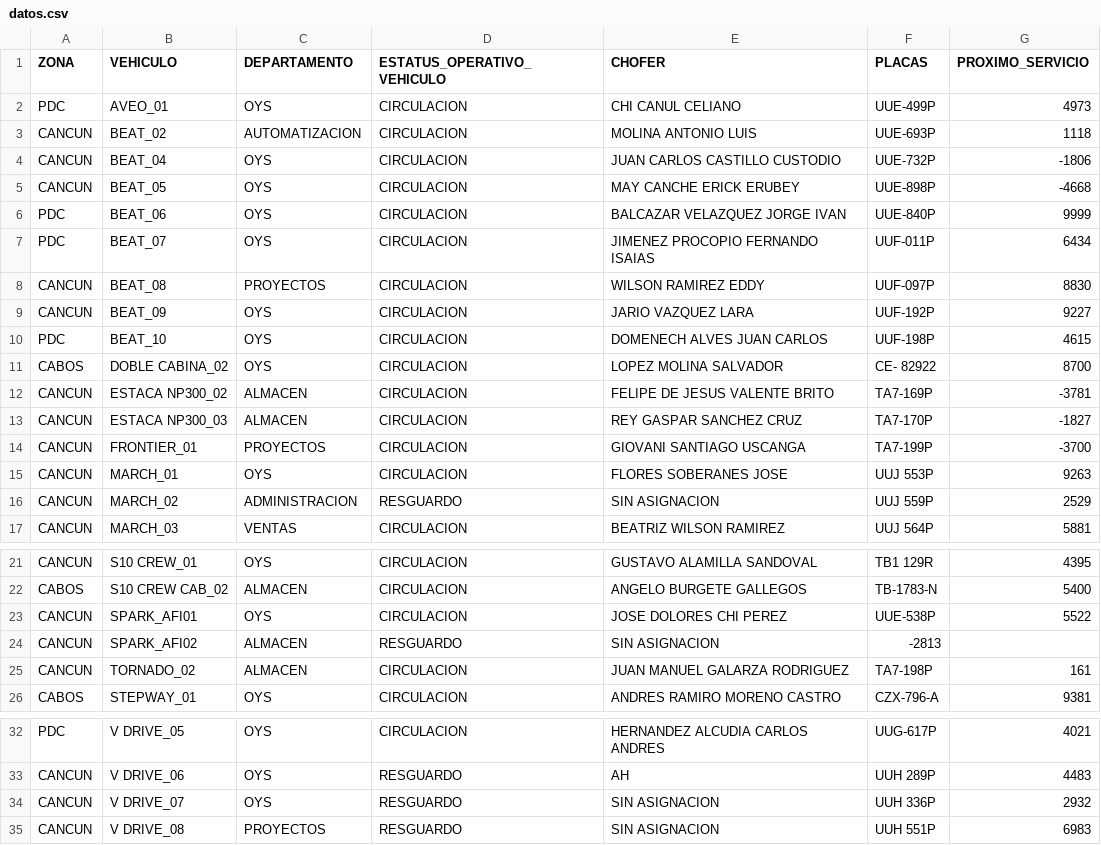
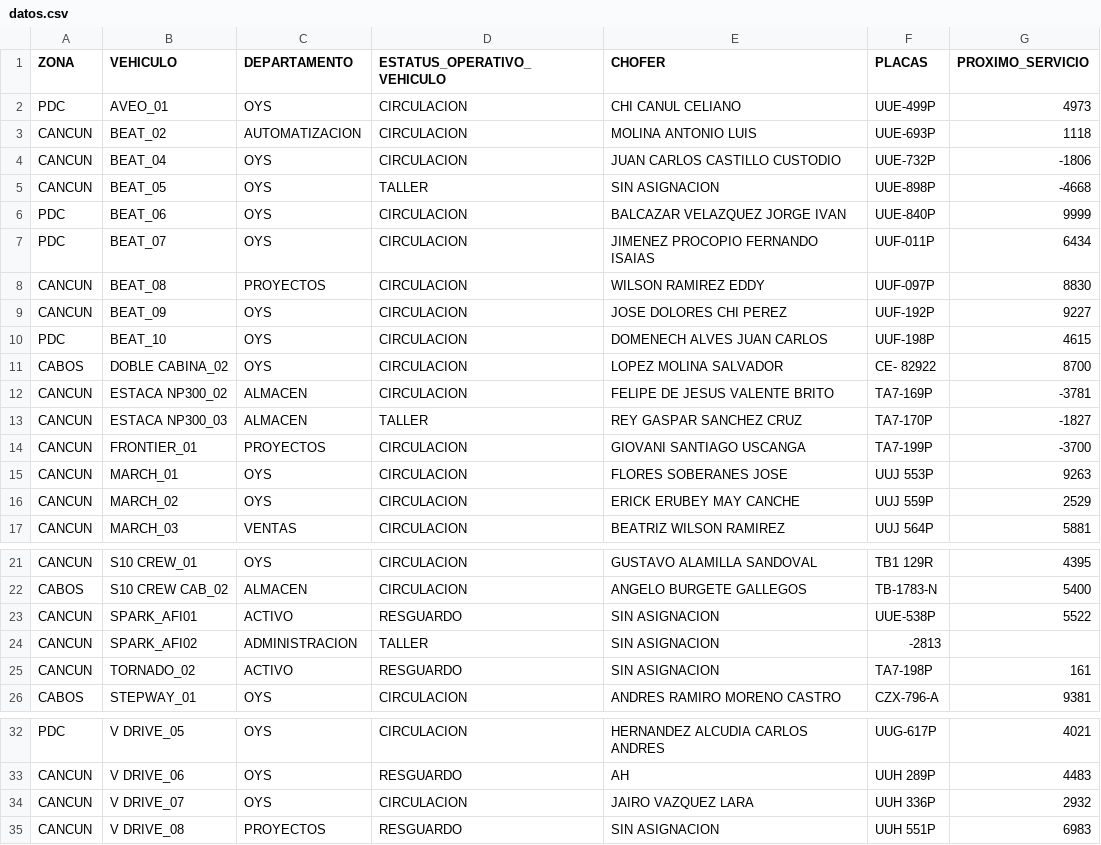
Before and after one commit to CALIDAD135/tablero-vehicular, a CSV file: datos.csv, drawn as a sheet; only a part is shown, gaps mark what is left out.

Commit message:
Update datos.csv

```diff
--- a/datos.csv
+++ b/datos.csv
@@ -4,3 +4,3 @@ CANCUN,BEAT_02,AUTOMATIZACION,CIRCULACION,MOLINA ANTONIO LUIS,UUE-693P,1118
 CANCUN,BEAT_04,OYS,CIRCULACION,JUAN CARLOS CASTILLO CUSTODIO,UUE-732P,-1806
-CANCUN,BEAT_05,OYS,CIRCULACION,MAY CANCHE ERICK ERUBEY,UUE-898P,-4668
+CANCUN,BEAT_05,OYS,TALLER,SIN ASIGNACION,UUE-898P,-4668
 PDC,BEAT_06,OYS,CIRCULACION,BALCAZAR VELAZQUEZ JORGE IVAN,UUE-840P,9999
@@ -8,3 +8,3 @@ PDC,BEAT_07,OYS,CIRCULACION,JIMENEZ PROCOPIO FERNANDO ISAIAS,UUF-011P,6434
 CANCUN,BEAT_08,PROYECTOS,CIRCULACION,WILSON RAMIREZ EDDY,UUF-097P,8830
-CANCUN,BEAT_09,OYS,CIRCULACION,JARIO VAZQUEZ LARA,UUF-192P,9227
+CANCUN,BEAT_09,OYS,CIRCULACION,JOSE DOLORES CHI PEREZ,UUF-192P,9227
 PDC,BEAT_10,OYS,CIRCULACION,DOMENECH ALVES JUAN CARLOS,UUF-198P,4615
@@ -12,6 +12,6 @@ CABOS,DOBLE CABINA_02,OYS,CIRCULACION,LOPEZ MOLINA SALVADOR,CE- 82922,8700
 CANCUN,ESTACA NP300_02,ALMACEN,CIRCULACION,FELIPE DE JESUS VALENTE BRITO,TA7-169P,-3781
-CANCUN,ESTACA NP300_03,ALMACEN,CIRCULACION,REY GASPAR SANCHEZ CRUZ,TA7-170P,-1827
+CANCUN,ESTACA NP300_03,ALMACEN,TALLER,REY GASPAR SANCHEZ CRUZ,TA7-170P,-1827
 CANCUN,FRONTIER_01,PROYECTOS,CIRCULACION,GIOVANI SANTIAGO USCANGA,TA7-199P,-3700
 CANCUN,MARCH_01,OYS,CIRCULACION,FLORES SOBERANES JOSE,UUJ 553P,9263
-CANCUN,MARCH_02,ADMINISTRACION,RESGUARDO,SIN ASIGNACION,UUJ 559P,2529
+CANCUN,MARCH_02,OYS,CIRCULACION,ERICK ERUBEY MAY CANCHE,UUJ 559P,2529
 CANCUN,MARCH_03,VENTAS,CIRCULACION,BEATRIZ WILSON RAMIREZ,UUJ 564P,5881
@@ -22,5 +22,5 @@ CANCUN,S10 CREW_01,OYS,CIRCULACION,GUSTAVO ALAMILLA SANDOVAL,TB1 129R,4395
 CABOS,S10 CREW CAB_02,ALMACEN,CIRCULACION,ANGELO BURGETE GALLEGOS,TB-1783-N,5400
-CANCUN,SPARK_AFI01,OYS,CIRCULACION,JOSE DOLORES CHI PEREZ,UUE-538P,5522
-CANCUN,SPARK_AFI02,ALMACEN,RESGUARDO,SIN ASIGNACION,-2813
-CANCUN,TORNADO_02,ALMACEN,CIRCULACION,JUAN MANUEL GALARZA RODRIGUEZ,TA7-198P,161
+CANCUN,SPARK_AFI01,ACTIVO,RESGUARDO,SIN ASIGNACION,UUE-538P,5522
+CANCUN,SPARK_AFI02,ADMINISTRACION,TALLER,SIN ASIGNACION,-2813
+CANCUN,TORNADO_02,ACTIVO,RESGUARDO,SIN ASIGNACION,TA7-198P,161
 CABOS,STEPWAY_01,OYS,CIRCULACION,ANDRES RAMIRO MORENO CASTRO,CZX-796-A,9381
@@ -33,3 +33,3 @@ PDC,V DRIVE_05,OYS,CIRCULACION,HERNANDEZ ALCUDIA CARLOS ANDRES,UUG-617P,4021
 CANCUN,V DRIVE_06,OYS,RESGUARDO,AH,UUH 289P,4483
-CANCUN,V DRIVE_07,OYS,RESGUARDO,SIN ASIGNACION,UUH 336P,2932
+CANCUN,V DRIVE_07,OYS,CIRCULACION,JAIRO VAZQUEZ LARA,UUH 336P,2932
 CANCUN,V DRIVE_08,PROYECTOS,RESGUARDO,SIN ASIGNACION,UUH 551P,6983
```
